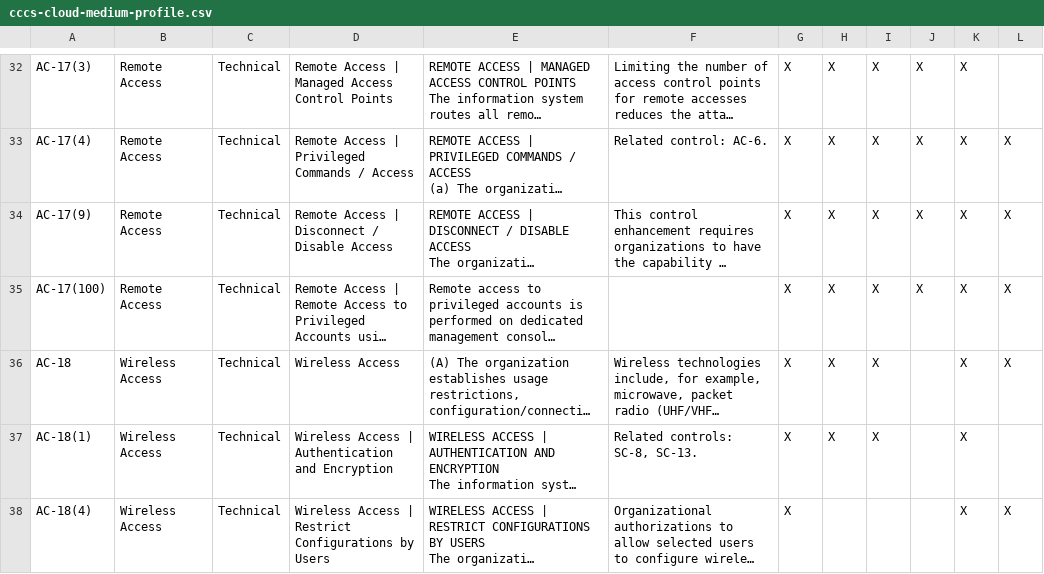
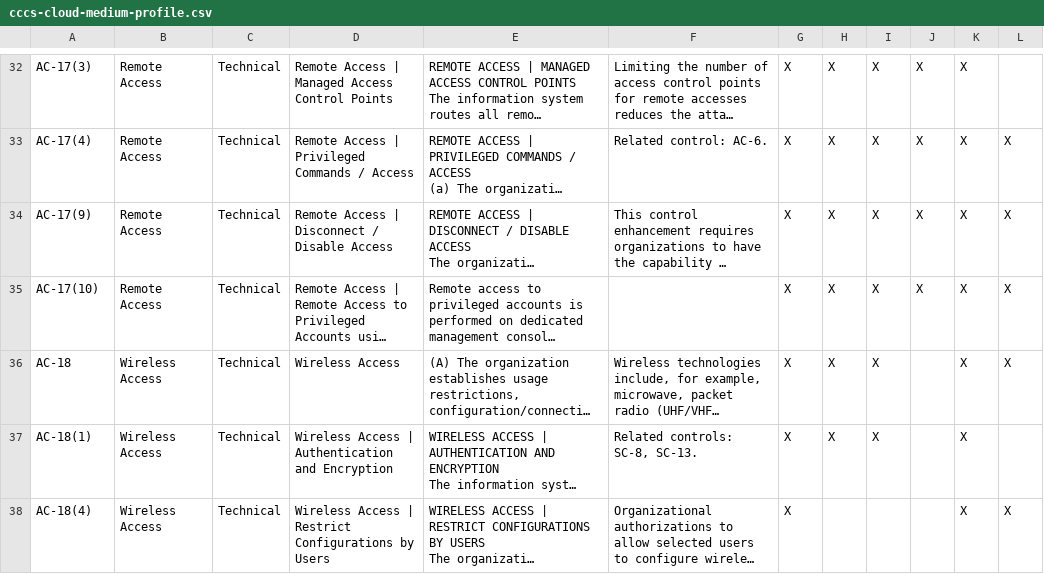
Before and after one commit to maxneuvians/valentine, a CSV file: valentine/priv/repo/seed_data/cccs-cloud-medium-profile.csv, drawn as a sheet; only a part is shown, gaps mark what is left out; long unchanged cells end in …; the diff names each change by its address in the sheet, - before the commit and + after, or states it on an @@ line.

Commit message:
fix: ac-17(10)

```diff
--- a/valentine/priv/repo/seed_data/cccs-cloud-medium-profile.csv
+++ b/valentine/priv/repo/seed_data/cccs-cloud-medium-profile.csv
-A35: AC-17(100)
+A35: AC-17(10)
```
